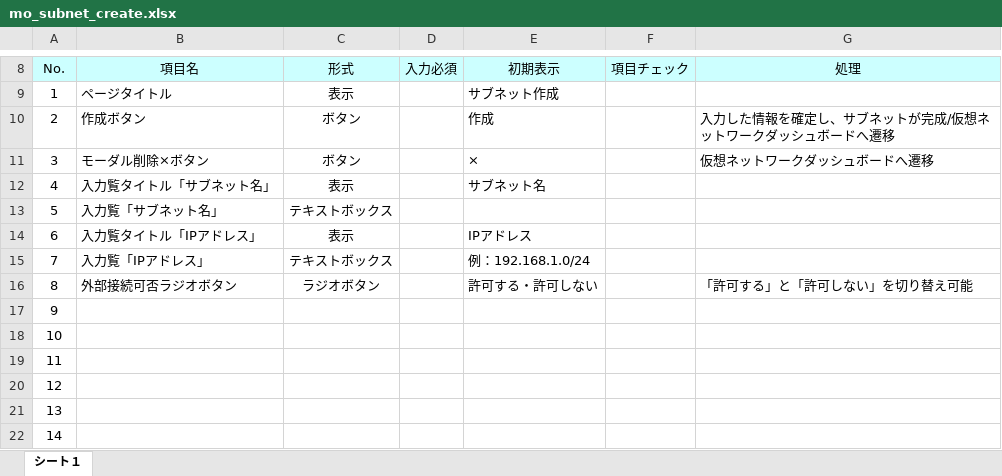
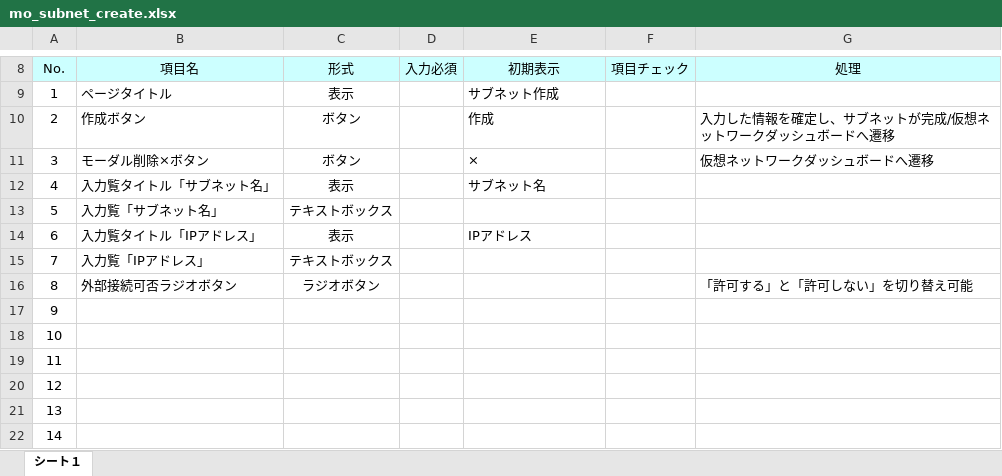
Before and after one commit to okkass/Kamata-Cloud-Infrastructure, an Excel workbook: docs/画面項目定義書/mo_subnet_create.xlsx, sheet シート１, drawn as a sheet; only a part is shown, gaps mark what is left out; values as stored, in another font and other column widths than the file's, no borders; charts and pictures not drawn; the diff names each change by its address in the sheet, - before the commit and + after, or states it on an @@ line.

Commit message:
画面項目定義修正　サブネット追加モーダル

```diff
--- a/docs/画面項目定義書/mo_subnet_create.xlsx (sheet シート１)
+++ b/docs/画面項目定義書/mo_subnet_create.xlsx (sheet シート１)
-E15 (初期表示): 例：192.168.1.0/24
+E15 (初期表示): (empty)
-E16 (初期表示): 許可する・許可しない
+E16 (初期表示): (empty)
```
